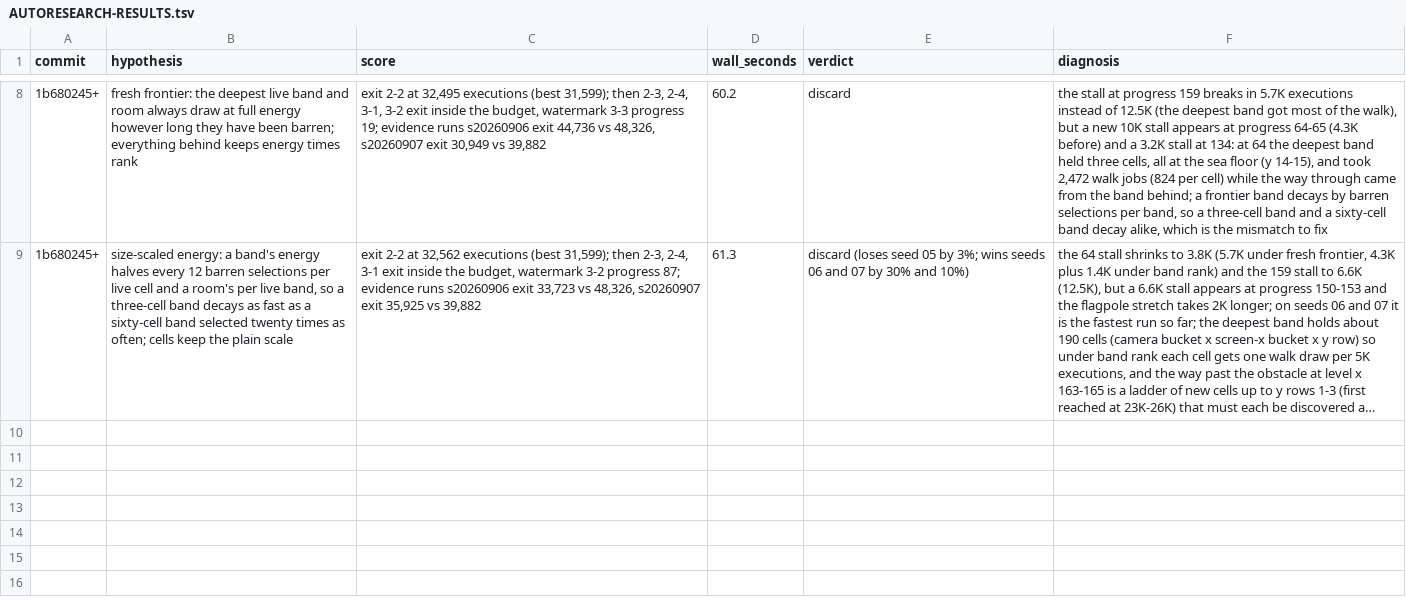
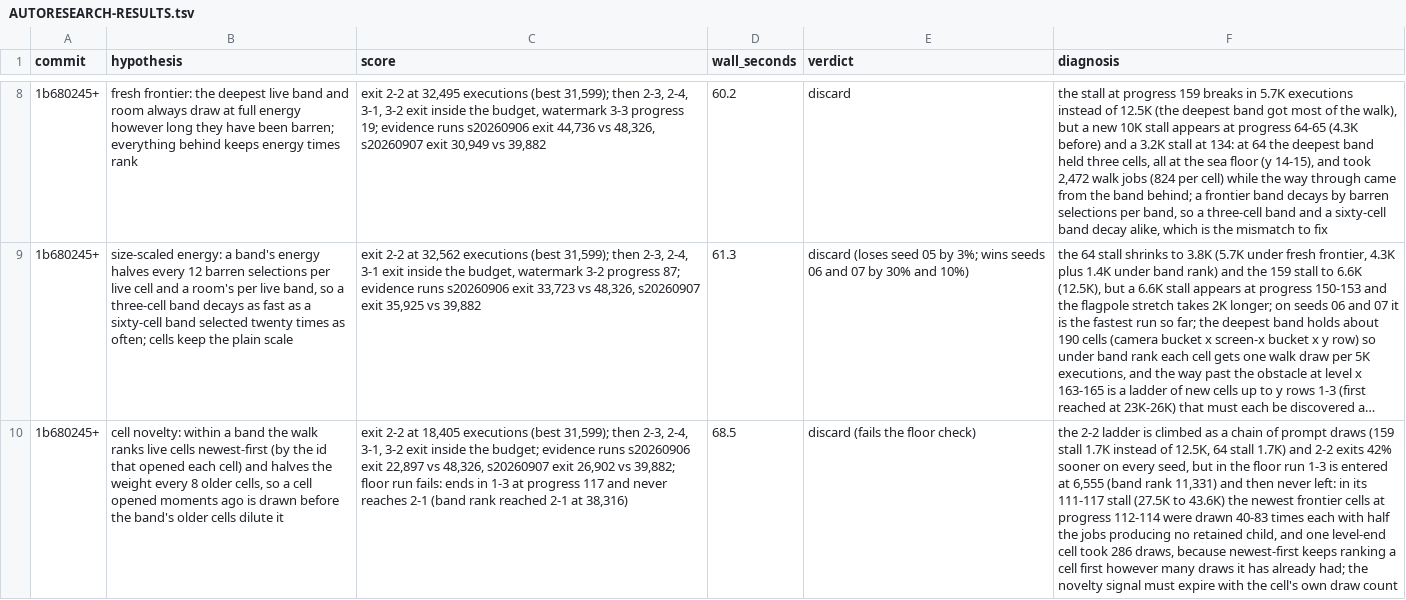
Before and after one commit to pH14/harmony, a TSV file: dissonance/AUTORESEARCH-RESULTS.tsv, drawn as a sheet; only a part is shown, gaps mark what is left out; long unchanged cells end in …; the diff names each change by its address in the sheet, - before the commit and + after, or states it on an @@ line.

Commit message:
Record the cell novelty result

```diff
--- a/dissonance/AUTORESEARCH-RESULTS.tsv
+++ b/dissonance/AUTORESEARCH-RESULTS.tsv
+row 10: 1b680245+ | cell novelty: within a band the walk ranks live cells newest-first (by the id that opened each cell) and halves the weight every 8 older cells, so a cell opened moments ago is drawn before the band's older cells dilute it | exit 2-2 at 18,405 executions (best 31,599); then 2-3, 2-4, 3-1, 3-2 exit inside the budget; evidence runs s20260906 exit 22,897 vs 48,326, s20260907 exit 26,902 vs 39,882; floor run fails: ends in 1-3 at progress 117 and never reaches 2-1 (band rank reached 2-1 at 38,316) | 68.5 | discard (fails the floor check) | the 2-2 ladder is climbed as a chain of prompt draws (159 stall 1.7K instead of 12.5K, 64 stall 1.7K) and 2-2 exits 42% sooner on every seed, but in the floor run 1-3 is entered at 6,555 (band rank 11,331) and then never left: in its 111-117 stall (27.5K to 43.6K) the newest frontier cells at progress 112-114 were drawn 40-83 times each with half the jobs producing no retained child, and one level-end cell took 286 draws, because newest-first keeps ranking a cell first however many draws it has already had; the novelty signal must expire with the cell's own draw count
```
